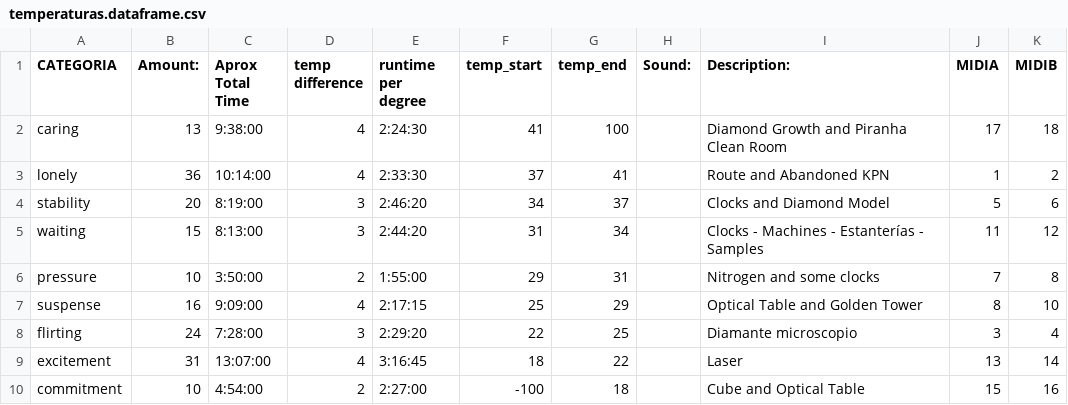
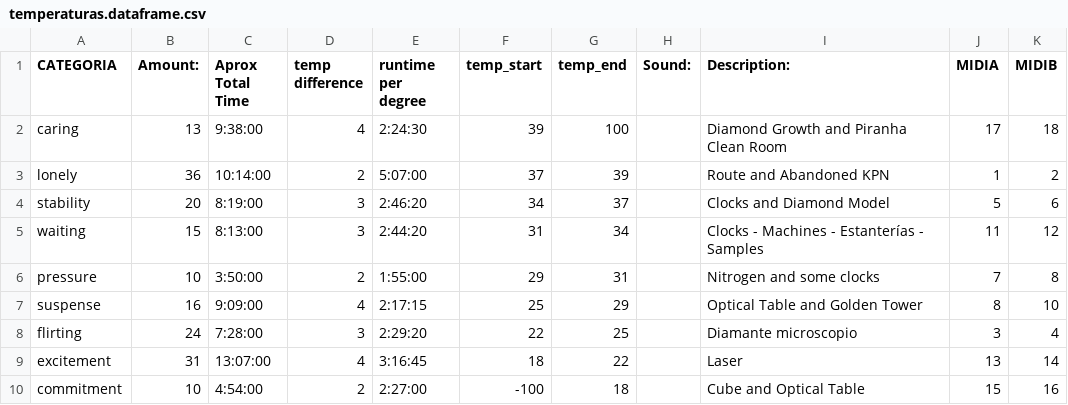
Before and after one commit to marianofzaragoza/More-Heat-Than-Light, a CSV file: src/temperaturas.dataframe.csv, drawn as a sheet.

```diff
--- a/src/temperaturas.dataframe.csv
+++ b/src/temperaturas.dataframe.csv
@@ -1,4 +1,4 @@
 CATEGORIA,Amount:,Aprox Total Time,temp difference,runtime per degree,temp_start,temp_end,Sound:,Description:,MIDIA,MIDIB
-caring,13,9:38:00,4,2:24:30,41,100,,Diamond Growth and Piranha Clean Room,17,18
-lonely,36,10:14:00,4,2:33:30,37,41,,Route and Abandoned KPN,1,2
+caring,13,9:38:00,4,2:24:30,39,100,,Diamond Growth and Piranha Clean Room,17,18
+lonely,36,10:14:00,2,5:07:00,37,39,,Route and Abandoned KPN,1,2
 stability,20,8:19:00,3,2:46:20,34,37,,Clocks and Diamond Model,5,6
```
Also changed, not shown: src/finaledits.dataframe.csv, 1 other file.
